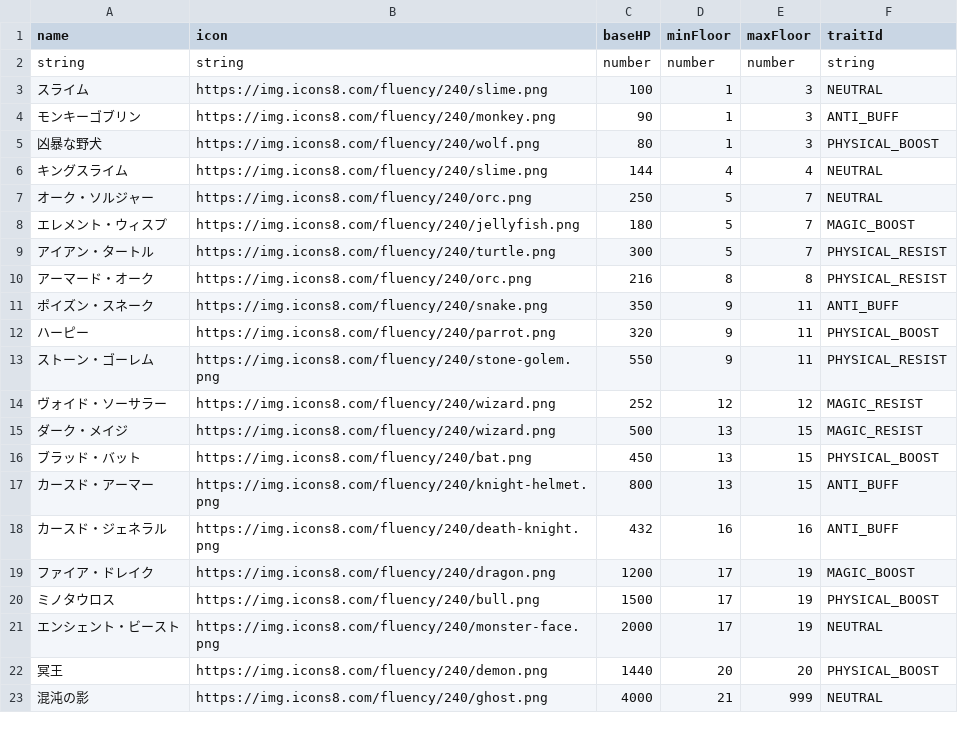
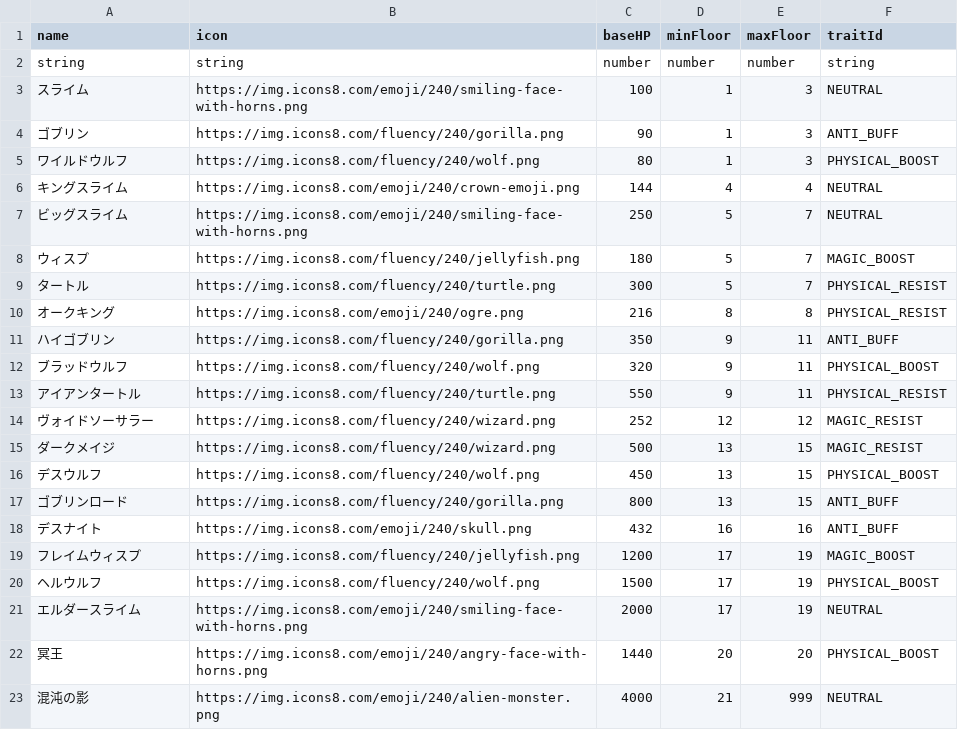
Before and after one commit to Studio-Kabuki/Crash, a CSV file: public/data/enemies.csv, drawn as a sheet.

```diff
--- a/public/data/enemies.csv
+++ b/public/data/enemies.csv
@@ -2,22 +2,22 @@ name,icon,baseHP,minFloor,maxFloor,traitId
 string,string,number,number,number,string
-スライム,https://img.icons8.com/fluency/240/slime.png,100,1,3,NEUTRAL
-モンキーゴブリン,https://img.icons8.com/fluency/240/monkey.png,90,1,3,ANTI_BUFF
-凶暴な野犬,https://img.icons8.com/fluency/240/wolf.png,80,1,3,PHYSICAL_BOOST
-キングスライム,https://img.icons8.com/fluency/240/slime.png,144,4,4,NEUTRAL
-オーク・ソルジャー,https://img.icons8.com/fluency/240/orc.png,250,5,7,NEUTRAL
-エレメント・ウィスプ,https://img.icons8.com/fluency/240/jellyfish.png,180,5,7,MAGIC_BOOST
-アイアン・タートル,https://img.icons8.com/fluency/240/turtle.png,300,5,7,PHYSICAL_RESIST
-アーマード・オーク,https://img.icons8.com/fluency/240/orc.png,216,8,8,PHYSICAL_RESIST
-ポイズン・スネーク,https://img.icons8.com/fluency/240/snake.png,350,9,11,ANTI_BUFF
-ハーピー,https://img.icons8.com/fluency/240/parrot.png,320,9,11,PHYSICAL_BOOST
-ストーン・ゴーレム,https://img.icons8.com/fluency/240/stone-golem.png,550,9,11,PHYSICAL_RESIST
-ヴォイド・ソーサラー,https://img.icons8.com/fluency/240/wizard.png,252,12,12,MAGIC_RESIST
-ダーク・メイジ,https://img.icons8.com/fluency/240/wizard.png,500,13,15,MAGIC_RESIST
-ブラッド・バット,https://img.icons8.com/fluency/240/bat.png,450,13,15,PHYSICAL_BOOST
-カースド・アーマー,https://img.icons8.com/fluency/240/knight-helmet.png,800,13,15,ANTI_BUFF
-カースド・ジェネラル,https://img.icons8.com/fluency/240/death-knight.png,432,16,16,ANTI_BUFF
-ファイア・ドレイク,https://img.icons8.com/fluency/240/dragon.png,1200,17,19,MAGIC_BOOST
-ミノタウロス,https://img.icons8.com/fluency/240/bull.png,1500,17,19,PHYSICAL_BOOST
-エンシェント・ビースト,https://img.icons8.com/fluency/240/monster-face.png,2000,17,19,NEUTRAL
-冥王,https://img.icons8.com/fluency/240/demon.png,1440,20,20,PHYSICAL_BOOST
-混沌の影,https://img.icons8.com/fluency/240/ghost.png,4000,21,999,NEUTRAL
+スライム,https://img.icons8.com/emoji/240/smiling-face-with-horns.png,100,1,3,NEUTRAL
+ゴブリン,https://img.icons8.com/fluency/240/gorilla.png,90,1,3,ANTI_BUFF
+ワイルドウルフ,https://img.icons8.com/fluency/240/wolf.png,80,1,3,PHYSICAL_BOOST
+キングスライム,https://img.icons8.com/emoji/240/crown-emoji.png,144,4,4,NEUTRAL
+ビッグスライム,https://img.icons8.com/emoji/240/smiling-face-with-horns.png,250,5,7,NEUTRAL
+ウィスプ,https://img.icons8.com/fluency/240/jellyfish.png,180,5,7,MAGIC_BOOST
+タートル,https://img.icons8.com/fluency/240/turtle.png,300,5,7,PHYSICAL_RESIST
+オークキング,https://img.icons8.com/emoji/240/ogre.png,216,8,8,PHYSICAL_RESIST
+ハイゴブリン,https://img.icons8.com/fluency/240/gorilla.png,350,9,11,ANTI_BUFF
+ブラッドウルフ,https://img.icons8.com/fluency/240/wolf.png,320,9,11,PHYSICAL_BOOST
+アイアンタートル,https://img.icons8.com/fluency/240/turtle.png,550,9,11,PHYSICAL_RESIST
+ヴォイドソーサラー,https://img.icons8.com/fluency/240/wizard.png,252,12,12,MAGIC_RESIST
+ダークメイジ,https://img.icons8.com/fluency/240/wizard.png,500,13,15,MAGIC_RESIST
+デスウルフ,https://img.icons8.com/fluency/240/wolf.png,450,13,15,PHYSICAL_BOOST
+ゴブリンロード,https://img.icons8.com/fluency/240/gorilla.png,800,13,15,ANTI_BUFF
+デスナイト,https://img.icons8.com/emoji/240/skull.png,432,16,16,ANTI_BUFF
+フレイムウィスプ,https://img.icons8.com/fluency/240/jellyfish.png,1200,17,19,MAGIC_BOOST
+ヘルウルフ,https://img.icons8.com/fluency/240/wolf.png,1500,17,19,PHYSICAL_BOOST
+エルダースライム,https://img.icons8.com/emoji/240/smiling-face-with-horns.png,2000,17,19,NEUTRAL
+冥王,https://img.icons8.com/emoji/240/angry-face-with-horns.png,1440,20,20,PHYSICAL_BOOST
+混沌の影,https://img.icons8.com/emoji/240/alien-monster.png,4000,21,999,NEUTRAL
```
Also changed, not shown: 2 other files.
